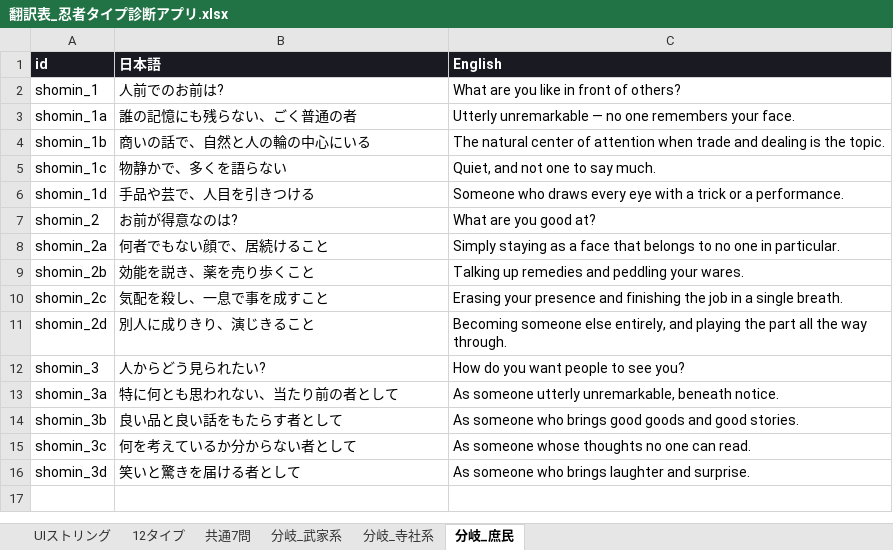
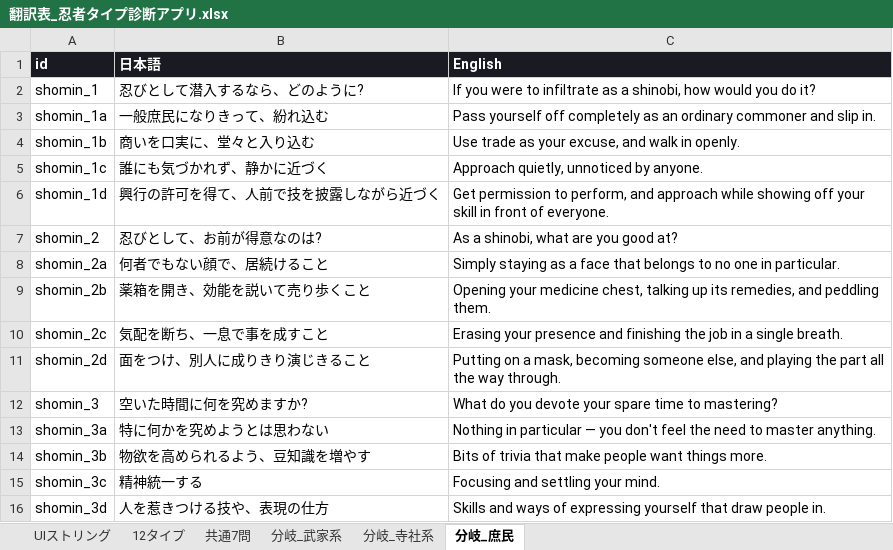
Before and after one commit to kagetora131/NinjaJobs, an Excel workbook: 翻訳表_忍者タイプ診断アプリ.xlsx, sheet 分岐_庶民, drawn as a sheet; values as stored, in another font and other column widths than the file's, no borders; the diff names each change by its address in the sheet, - before the commit and + after, or states it on an @@ line.

```diff
--- a/翻訳表_忍者タイプ診断アプリ.xlsx (sheet 分岐_庶民)
+++ b/翻訳表_忍者タイプ診断アプリ.xlsx (sheet 分岐_庶民)
-B2 (日本語): 人前でのお前は?
+B2 (日本語): 忍びとして潜入するなら、どのように?
-C2 (English): What are you like in front of others?
+C2 (English): If you were to infiltrate as a shinobi, how would you do it?
-B3 (日本語): 誰の記憶にも残らない、ごく普通の者
+B3 (日本語): 一般庶民になりきって、紛れ込む
-C3 (English): Utterly unremarkable — no one remembers your face.
+C3 (English): Pass yourself off completely as an ordinary commoner and slip in.
-B4 (日本語): 商いの話で、自然と人の輪の中心にいる
+B4 (日本語): 商いを口実に、堂々と入り込む
-C4 (English): The natural center of attention when trade and dealing is the topic.
+C4 (English): Use trade as your excuse, and walk in openly.
-B5 (日本語): 物静かで、多くを語らない
+B5 (日本語): 誰にも気づかれず、静かに近づく
-C5 (English): Quiet, and not one to say much.
+C5 (English): Approach quietly, unnoticed by anyone.
-B6 (日本語): 手品や芸で、人目を引きつける
+B6 (日本語): 興行の許可を得て、人前で技を披露しながら近づく
-C6 (English): Someone who draws every eye with a trick or a performance.
+C6 (English): Get permission to perform, and approach while showing off your skill in front of everyone.
-B7 (日本語): お前が得意なのは?
+B7 (日本語): 忍びとして、お前が得意なのは?
-C7 (English): What are you good at?
+C7 (English): As a shinobi, what are you good at?
-B9 (日本語): 効能を説き、薬を売り歩くこと
+B9 (日本語): 薬箱を開き、効能を説いて売り歩くこと
-C9 (English): Talking up remedies and peddling your wares.
+C9 (English): Opening your medicine chest, talking up its remedies, and peddling them.
-B10 (日本語): 気配を殺し、一息で事を成すこと
+B10 (日本語): 気配を断ち、一息で事を成すこと
-B11 (日本語): 別人に成りきり、演じきること
+B11 (日本語): 面をつけ、別人に成りきり演じきること
-C11 (English): Becoming someone else entirely, and playing…
+C11 (English): Putting on a mask, becoming someone else, and playing…
-B12 (日本語): 人からどう見られたい?
+B12 (日本語): 空いた時間に何を究めますか?
-C12 (English): How do you want people to see you?
+C12 (English): What do you devote your spare time to mastering?
-B13 (日本語): 特に何とも思われない、当たり前の者として
+B13 (日本語): 特に何かを究めようとは思わない
-C13 (English): As someone utterly unremarkable, beneath notice.
+C13 (English): Nothing in particular — you don't feel the need to master anything.
-B14 (日本語): 良い品と良い話をもたらす者として
+B14 (日本語): 物欲を高められるよう、豆知識を増やす
-C14 (English): As someone who brings good goods and good stories.
+C14 (English): Bits of trivia that make people want things more.
-B15 (日本語): 何を考えているか分からない者として
+B15 (日本語): 精神統一する
-C15 (English): As someone whose thoughts no one can read.
+C15 (English): Focusing and settling your mind.
-B16 (日本語): 笑いと驚きを届ける者として
+B16 (日本語): 人を惹きつける技や、表現の仕方
-C16 (English): As someone who brings laughter and surprise.
+C16 (English): Skills and ways of expressing yourself that draw people in.
```
Also changed, not shown: sheet 分岐_武家系, sheet 分岐_寺社系, 2 other files.
